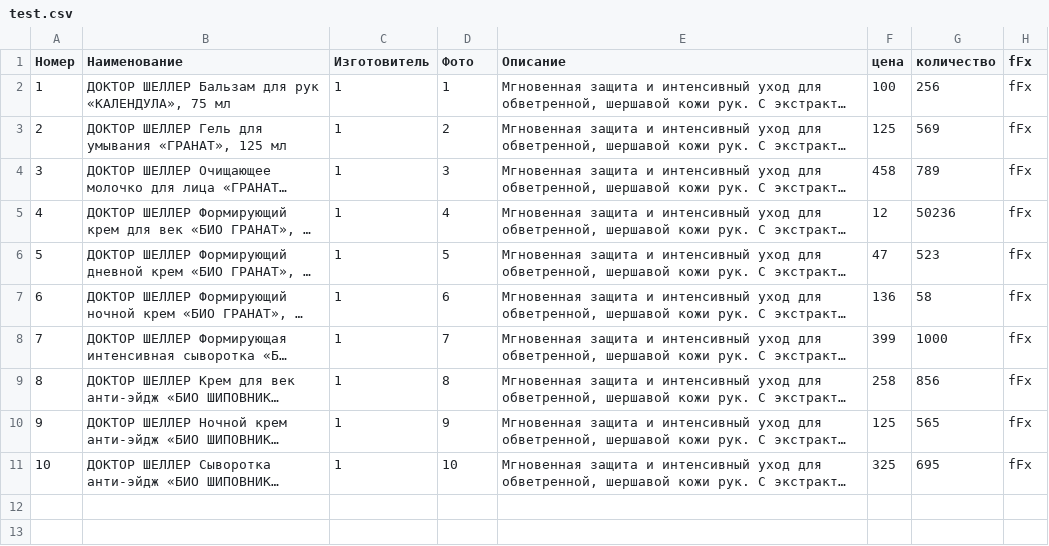
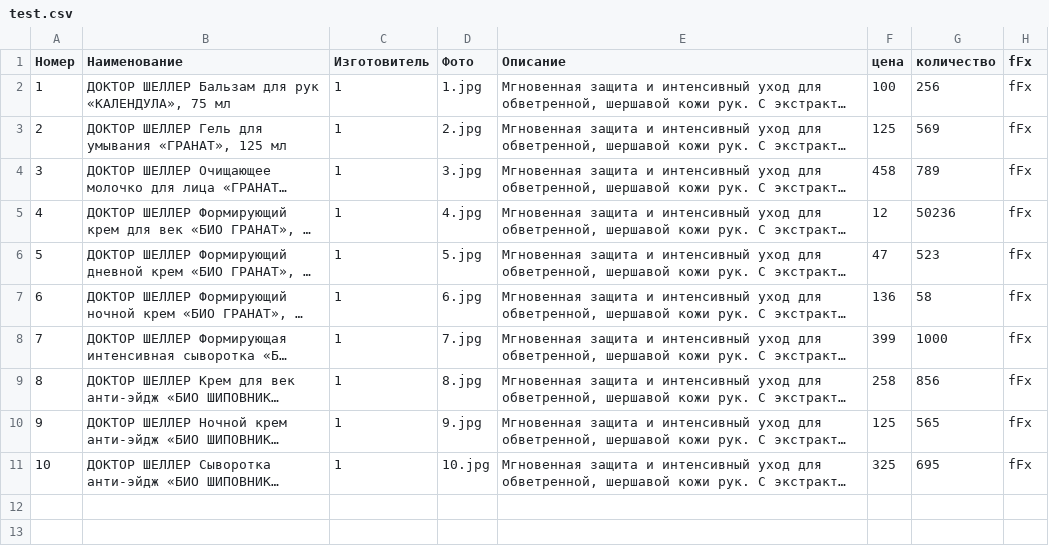
Before and after one commit to Areso/eShowcase, a CSV file: test.csv, drawn as a sheet; only a part is shown; long unchanged cells end in …; the diff names each change by its address in the sheet, - before the commit and + after, or states it on an @@ line.

```diff
--- a/test.csv
+++ b/test.csv
-D2 (Фото): 1
+D2 (Фото): 1.jpg
-D3 (Фото): 2
+D3 (Фото): 2.jpg
-D4 (Фото): 3
+D4 (Фото): 3.jpg
-D5 (Фото): 4
+D5 (Фото): 4.jpg
-D6 (Фото): 5
+D6 (Фото): 5.jpg
-D7 (Фото): 6
+D7 (Фото): 6.jpg
-D8 (Фото): 7
+D8 (Фото): 7.jpg
-D9 (Фото): 8
+D9 (Фото): 8.jpg
-D10 (Фото): 9
+D10 (Фото): 9.jpg
-D11 (Фото): 10
+D11 (Фото): 10.jpg
```
Also changed, not shown: 1 other file.
